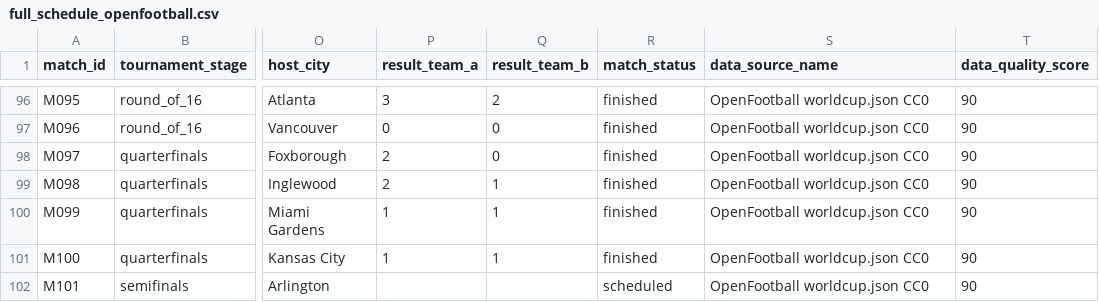
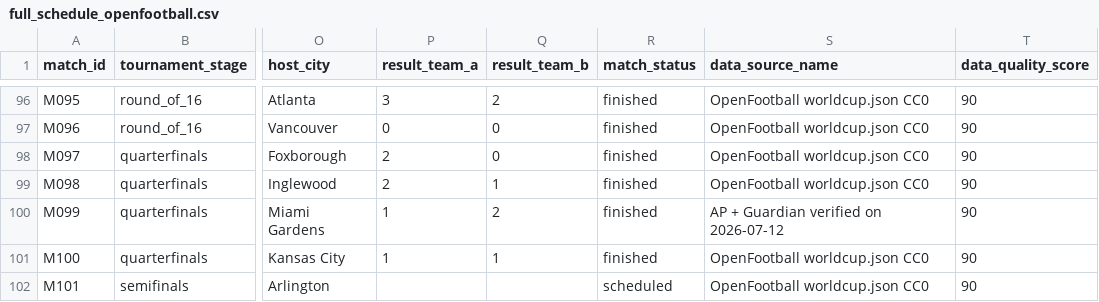
Before and after one commit to sgoersdorf-design/the-weather-cup-2026, a CSV file: data/full_schedule_openfootball.csv, drawn as a sheet; only a part is shown, gaps mark what is left out; the diff names each change by its address in the sheet, - before the commit and + after, or states it on an @@ line.

```diff
--- a/data/full_schedule_openfootball.csv
+++ b/data/full_schedule_openfootball.csv
-Q100 (result_team_b): 1
+Q100 (result_team_b): 2
-S100 (data_source_name): OpenFootball worldcup.json CC0
+S100 (data_source_name): AP + Guardian verified on 2026-07-12
```
Also changed, not shown: data/knockout_resolution_overrides.csv, 5 other files.
